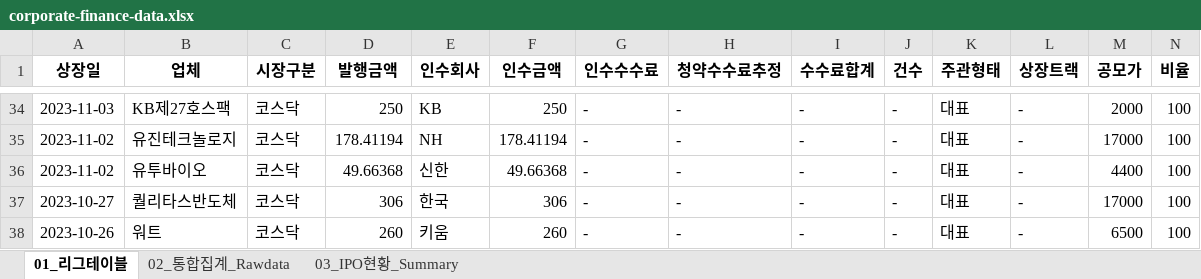
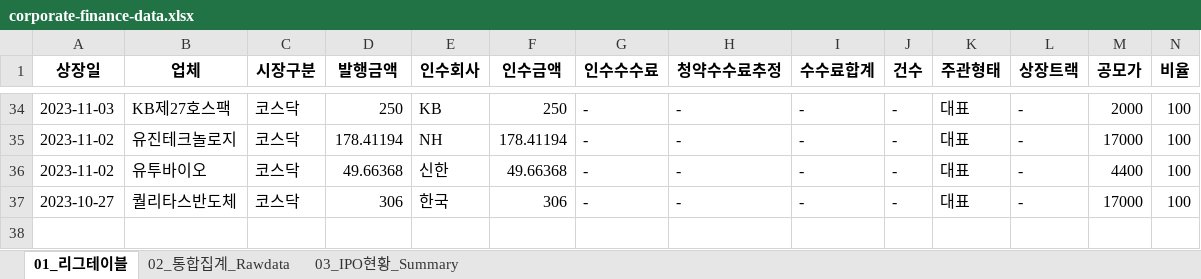
Before and after one commit to Kis-ds/IPO, an Excel workbook: datasets/corporate-finance-data.xlsx, sheet 01_리그테이블, drawn as a sheet; only a part is shown, gaps mark what is left out; values as stored, in another font and other column widths than the file's, no borders; rows hold the shown columns only; the diff names each change by its address in the sheet, - before the commit and + after, or states it on an @@ line.

```diff
--- a/datasets/corporate-finance-data.xlsx (sheet 01_리그테이블)
+++ b/datasets/corporate-finance-data.xlsx (sheet 01_리그테이블)
-row 38: 2023-10-26 | 워트 | 코스닥 | 260 | 키움 | 260 | - | - | - | - | 대표 | - | 6500 | 100
```
Also changed, not shown: sheet 03_IPO현황_Summary, sheet 02_통합집계_Rawdata, datasets/form1.xlsx, datasets/form2.xlsx, 4 other files.
